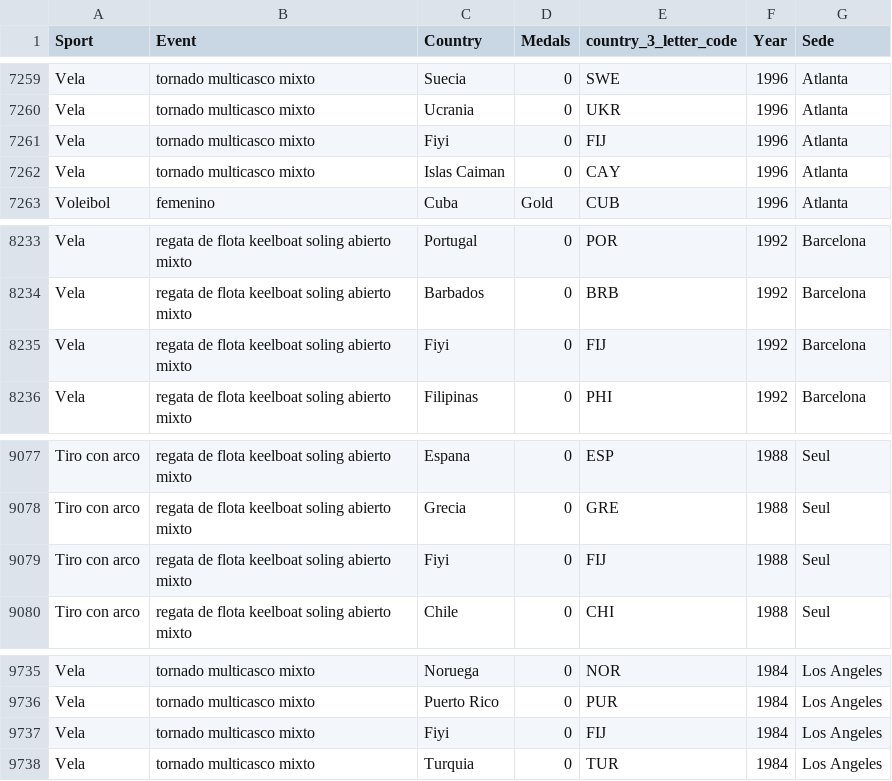
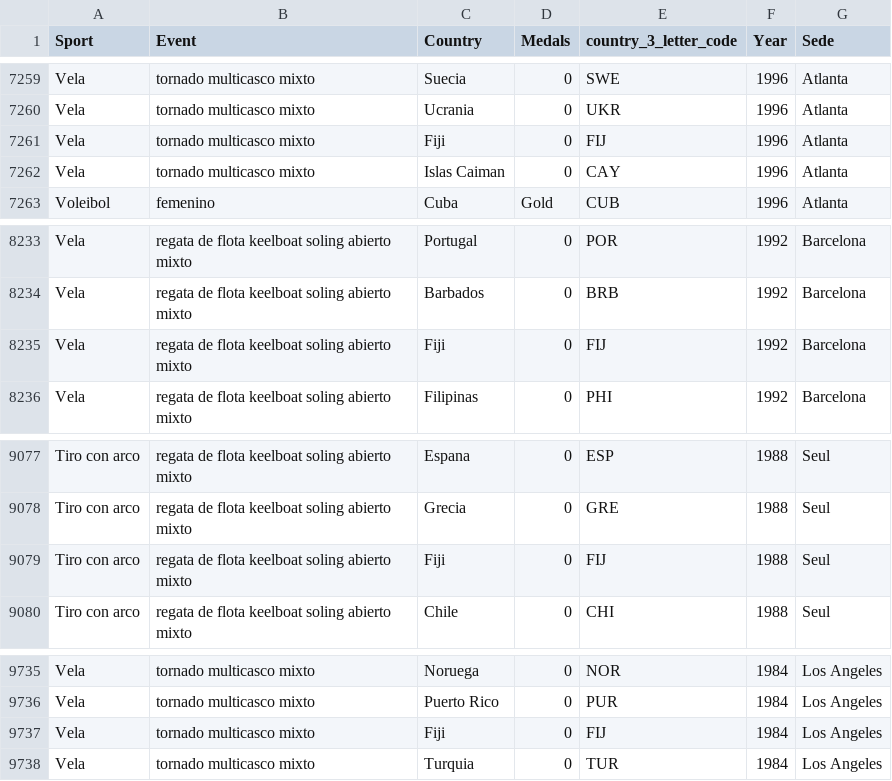
Before and after one commit to katherinerguez/Analisis-de-los-juegos-colectivos-olimpicos, a CSV file: base_datos.csv, drawn as a sheet; only a part is shown, gaps mark what is left out; the diff covers the shown part only.

```diff
--- a/base_datos.csv
+++ b/base_datos.csv
@@ -7260,3 +7260,3 @@ Vela,tornado multicasco mixto,Suecia,0,SWE,1996,Atlanta
 Vela,tornado multicasco mixto,Ucrania,0,UKR,1996,Atlanta
-Vela,tornado multicasco mixto,Fiyi,0,FIJ,1996,Atlanta
+Vela,tornado multicasco mixto,Fiji,0,FIJ,1996,Atlanta
 Vela,tornado multicasco mixto,Islas Caiman,0,CAY,1996,Atlanta
@@ -8234,3 +8234,3 @@ Vela,regata de flota keelboat soling abierto mixto,Portugal,0,POR,1992,Barcelona
 Vela,regata de flota keelboat soling abierto mixto,Barbados,0,BRB,1992,Barcelona
-Vela,regata de flota keelboat soling abierto mixto,Fiyi,0,FIJ,1992,Barcelona
+Vela,regata de flota keelboat soling abierto mixto,Fiji,0,FIJ,1992,Barcelona
 Vela,regata de flota keelboat soling abierto mixto,Filipinas,0,PHI,1992,Barcelona
@@ -9078,3 +9078,3 @@ Tiro con arco,regata de flota keelboat soling abierto mixto,Espana,0,ESP,1988,Se
 Tiro con arco,regata de flota keelboat soling abierto mixto,Grecia,0,GRE,1988,Seul
-Tiro con arco,regata de flota keelboat soling abierto mixto,Fiyi,0,FIJ,1988,Seul
+Tiro con arco,regata de flota keelboat soling abierto mixto,Fiji,0,FIJ,1988,Seul
 Tiro con arco,regata de flota keelboat soling abierto mixto,Chile,0,CHI,1988,Seul
@@ -9736,3 +9736,3 @@ Vela,tornado multicasco mixto,Noruega,0,NOR,1984,Los Angeles
 Vela,tornado multicasco mixto,Puerto Rico,0,PUR,1984,Los Angeles
-Vela,tornado multicasco mixto,Fiyi,0,FIJ,1984,Los Angeles
+Vela,tornado multicasco mixto,Fiji,0,FIJ,1984,Los Angeles
 Vela,tornado multicasco mixto,Turquia,0,TUR,1984,Los Angeles
```
Also changed, not shown: 5 edited cells elsewhere in this file, 4 other files.
